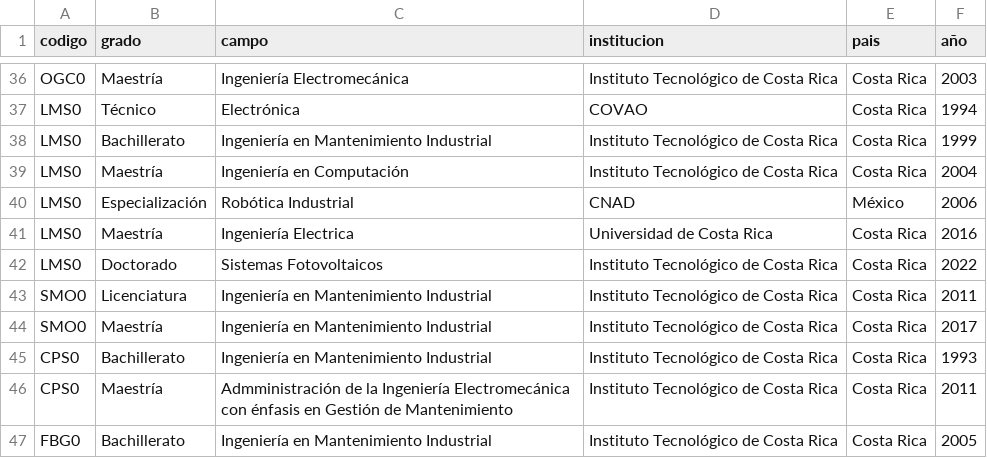
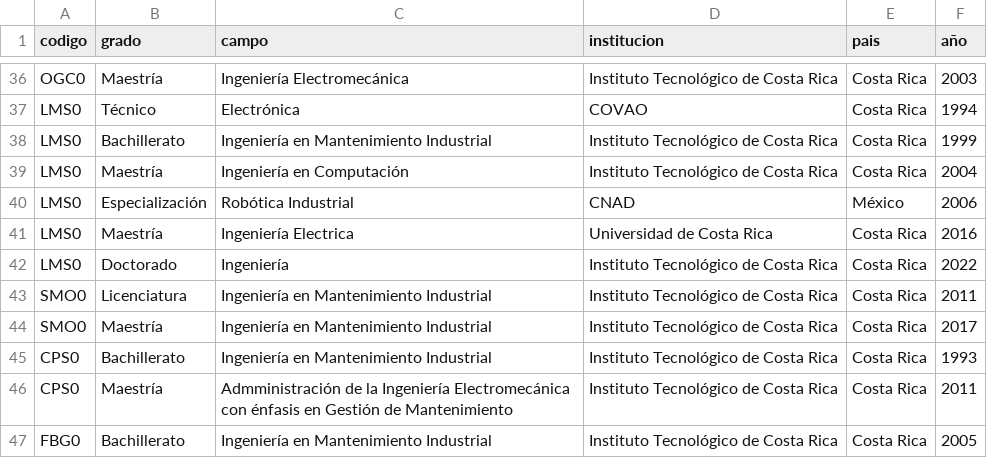
Before and after one commit to EIEM-TEC/profes, a CSV file: 01_grados.csv, drawn as a sheet; only a part is shown, gaps mark what is left out.

```diff
--- a/01_grados.csv
+++ b/01_grados.csv
@@ -41,3 +41,3 @@ LMS0,Especialización,Robótica Industrial,CNAD,México,2006
 LMS0,Maestría,Ingeniería Electrica,Universidad de Costa Rica,Costa Rica,2016
-LMS0,Doctorado,Sistemas Fotovoltaicos,Instituto Tecnológico de Costa Rica,Costa Rica,2022
+LMS0,Doctorado,Ingeniería,Instituto Tecnológico de Costa Rica,Costa Rica,2022
 SMO0,Licenciatura,Ingeniería en Mantenimiento Industrial,Instituto Tecnológico de Costa Rica,Costa Rica,2011
```
Also changed, not shown: 08_proyectos_inv_ext.csv, 42 other files.
